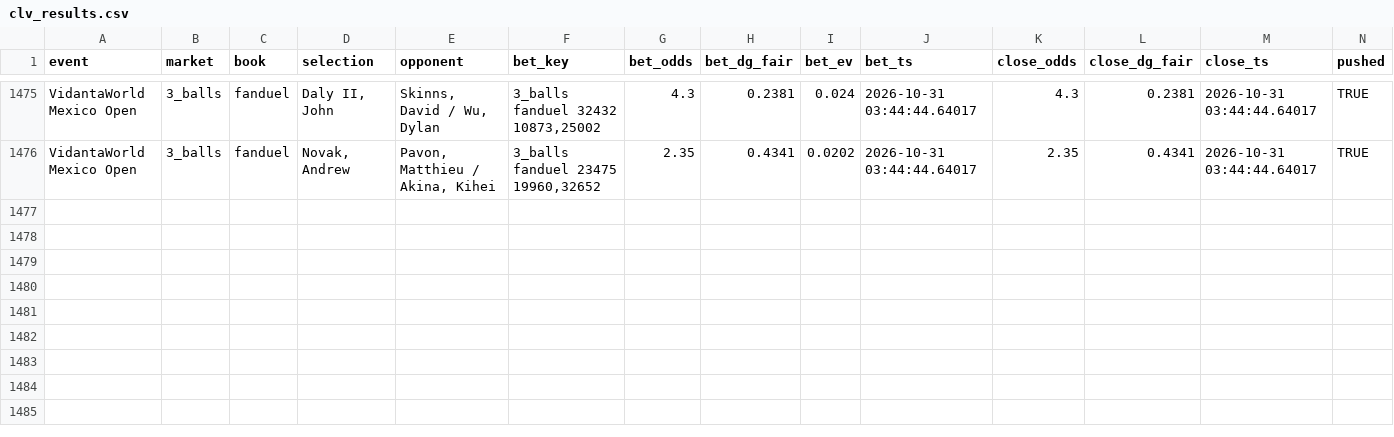
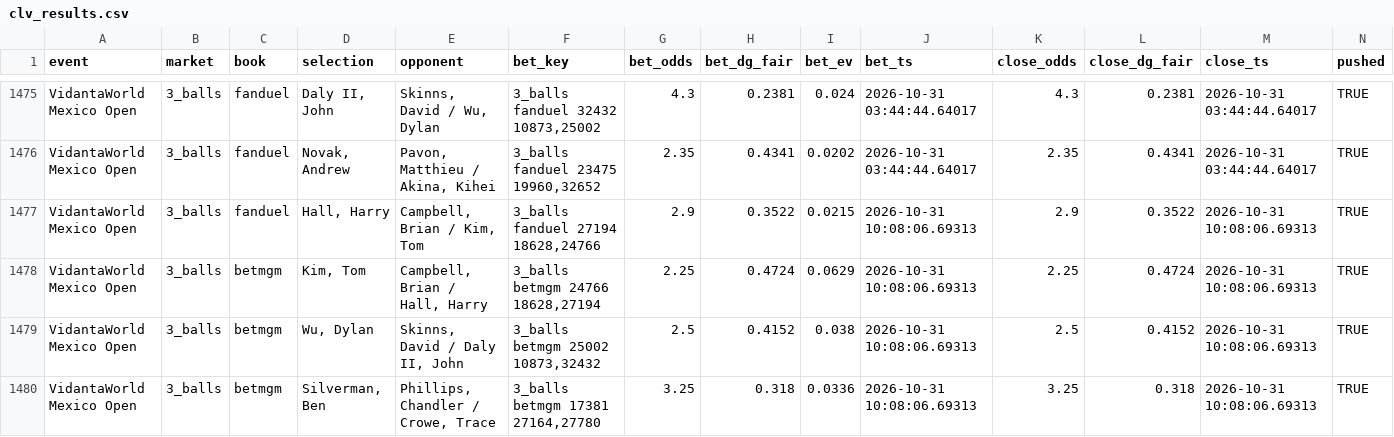
Before and after one commit to lucas-diehl/evbetting, a CSV file: golf_picks/clv_results.csv, drawn as a sheet; only a part is shown, gaps mark what is left out; rows hold the shown columns only; the diff names each change by its address in the sheet, - before the commit and + after, or states it on an @@ line.

```diff
--- a/golf_picks/clv_results.csv
+++ b/golf_picks/clv_results.csv
+row 1477: VidantaWorld Mexico Open | 3_balls | fanduel | Hall, Harry | Campbell, Brian / Kim, Tom | 3_balls fanduel 27194 18628,24766 | 2.9 | 0.3522 | 0.0215 | 2026-10-31 10:08:06.69313 | 2.9 | 0.3522 | 2026-10-31 10:08:06.69313 | TRUE
+row 1478: VidantaWorld Mexico Open | 3_balls | betmgm | Kim, Tom | Campbell, Brian / Hall, Harry | 3_balls betmgm 24766 18628,27194 | 2.25 | 0.4724 | 0.0629 | 2026-10-31 10:08:06.69313 | 2.25 | 0.4724 | 2026-10-31 10:08:06.69313 | TRUE
+row 1479: VidantaWorld Mexico Open | 3_balls | betmgm | Wu, Dylan | Skinns, David / Daly II, John | 3_balls betmgm 25002 10873,32432 | 2.5 | 0.4152 | 0.038 | 2026-10-31 10:08:06.69313 | 2.5 | 0.4152 | 2026-10-31 10:08:06.69313 | TRUE
+row 1480: VidantaWorld Mexico Open | 3_balls | betmgm | Silverman, Ben | Phillips, Chandler / Crowe, Trace | 3_balls betmgm 17381 27164,27780 | 3.25 | 0.318 | 0.0336 | 2026-10-31 10:08:06.69313 | 3.25 | 0.318 | 2026-10-31 10:08:06.69313 | TRUE
```
Also changed, not shown: golf_picks/alerts_log.csv, 1 other file.
